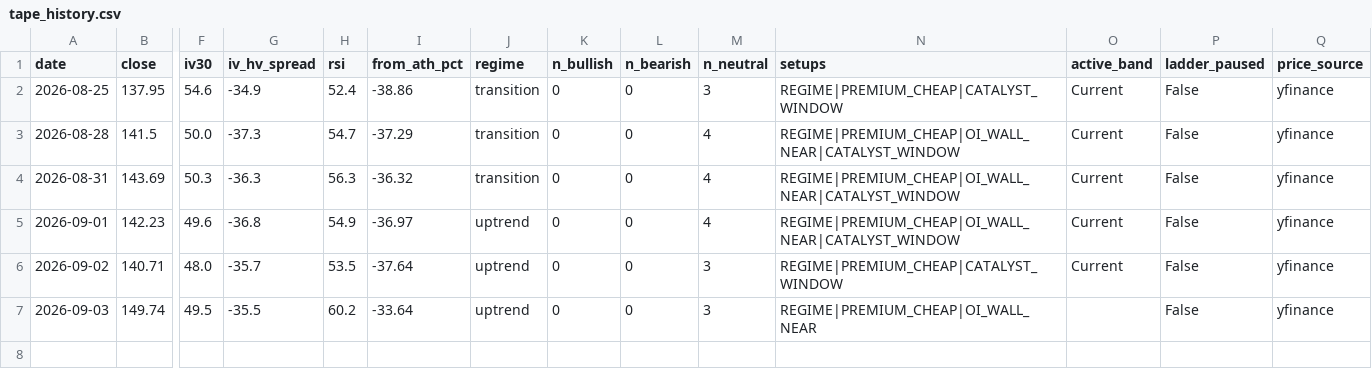
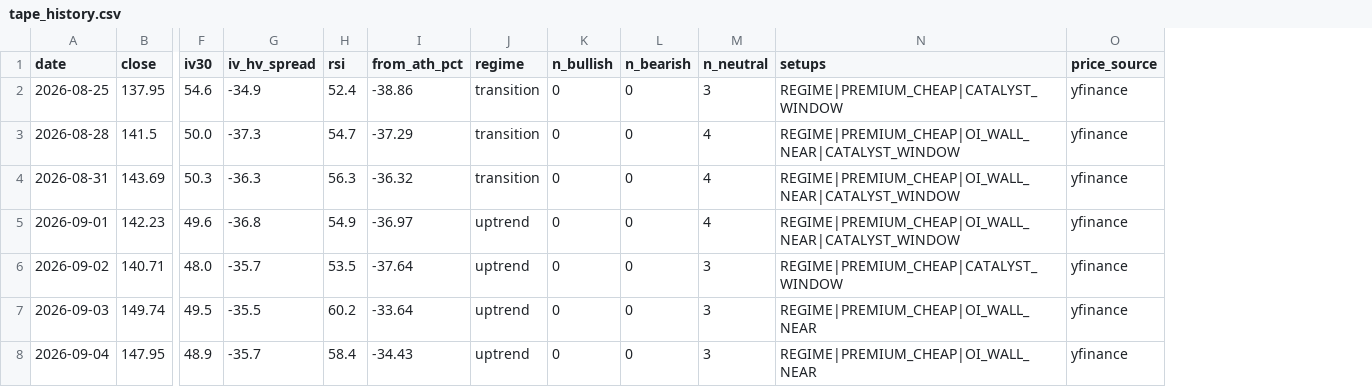
Before and after one commit to dataphilth/spcx-console, a CSV file: data/tape_history.csv, drawn as a sheet; only a part is shown, gaps mark what is left out; removed rows and columns are numbered as before the commit, all else as after; rows hold the shown columns only; the diff names each change by its address in the sheet, - before the commit and + after, or states it on an @@ line.

```diff
--- a/data/tape_history.csv
+++ b/data/tape_history.csv
-column O (active_band), rows 2-6: all Current
-column P (ladder_paused), rows 2-7: all False
+row 8: 2026-09-04 | 147.95 | 48.9 | -35.7 | 58.4 | -34.43 | uptrend | 0 | 0 | 3 | REGIME|PREMIUM_CHEAP|OI_WALL_NEAR | yfinance
```
Also changed, not shown: data/iv_history.csv, data/prices.csv, 4 other files.
